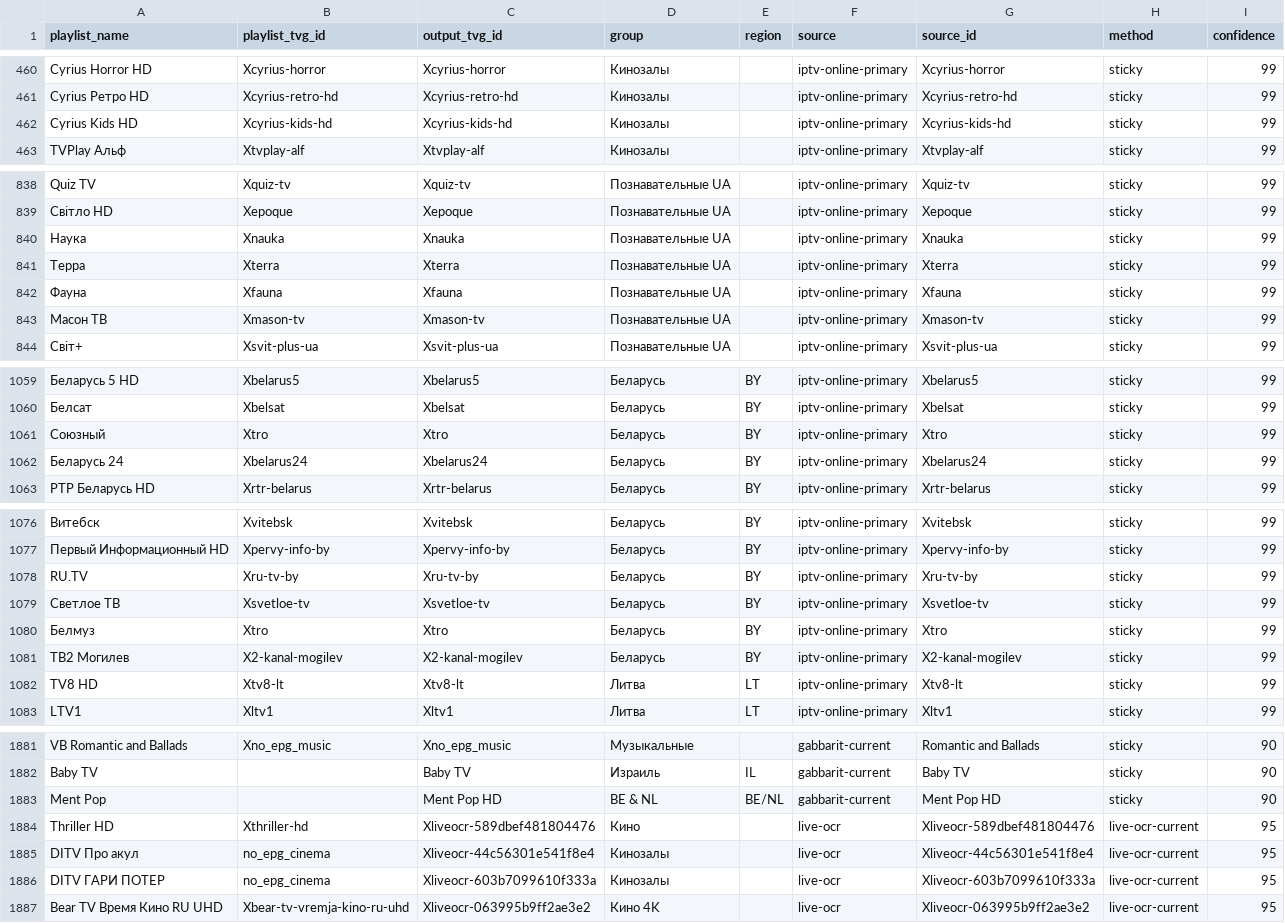
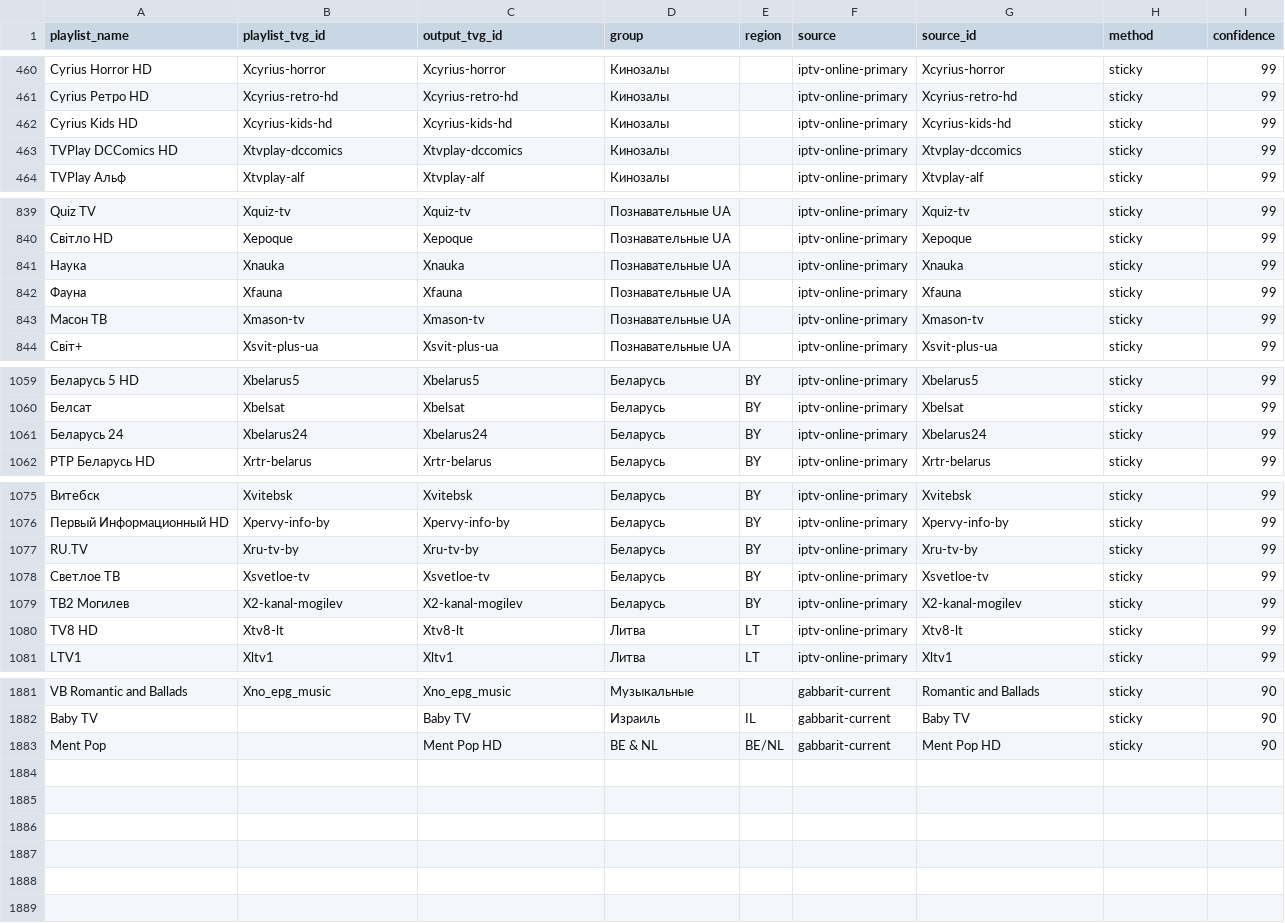
Before and after one commit to peter96son/iptv-epg-builder, a CSV file: output/mapping.csv, drawn as a sheet; only a part is shown, gaps mark what is left out; removed rows and columns are numbered as before the commit, all else as after; the diff covers the shown part only; the diff names each change by its address in the sheet, - before the commit and + after, or states it on an @@ line.

```diff
--- a/output/mapping.csv
+++ b/output/mapping.csv
+row 463: TVPlay DCComics HD | Xtvplay-dccomics | Xtvplay-dccomics | Кинозалы |  | iptv-online-primary | Xtvplay-dccomics | sticky | 99
-row 841: Терра | Xterra | Xterra | Познавательные UA |  | iptv-online-primary | Xterra | sticky | 99
-row 1061: Союзный | Xtro | Xtro | Беларусь | BY | iptv-online-primary | Xtro | sticky | 99
-row 1080: Белмуз | Xtro | Xtro | Беларусь | BY | iptv-online-primary | Xtro | sticky | 99
-row 1884: Thriller HD | Xthriller-hd | Xliveocr-589dbef481804476 | Кино |  | live-ocr | Xliveocr-589dbef481804476 | live-ocr-current | 95
-row 1885: DITV Про акул | no_epg_cinema | Xliveocr-44c56301e541f8e4 | Кинозалы |  | live-ocr | Xliveocr-44c56301e541f8e4 | live-ocr-current | 95
-row 1886: DITV ГАРИ ПОТЕР | no_epg_cinema | Xliveocr-603b7099610f333a | Кинозалы |  | live-ocr | Xliveocr-603b7099610f333a | live-ocr-current | 95
-row 1887: Bear TV Время Кино RU UHD | Xbear-tv-vremja-kino-ru-uhd | Xliveocr-063995b9ff2ae3e2 | Кино 4K |  | live-ocr | Xliveocr-063995b9ff2ae3e2 | live-ocr-current | 95
```
Also changed, not shown: 2 added rows elsewhere in this file, output/movie-epg-audit.csv, output/movie-epg-gaps.csv, 5 other files.
